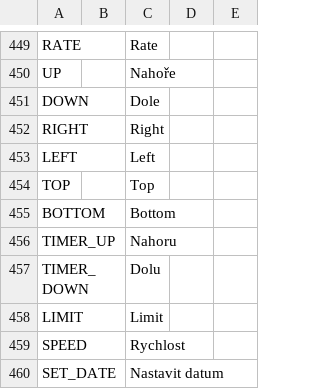
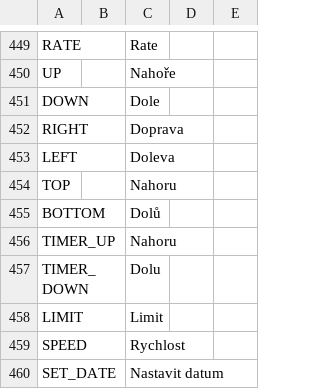
Before and after one commit to KevinFairgrieve/ETHOS-Feedback-Community, a CSV file: translations/ethos/cs.csv, drawn as a sheet; only a part is shown, gaps mark what is left out.

Commit message:
Translated directions in Free Mix

```diff
--- a/translations/ethos/cs.csv
+++ b/translations/ethos/cs.csv
@@ -451,6 +451,6 @@ UP,,"Nahoře"
 DOWN,,"Dole"
-RIGHT,,"Right"
-LEFT,,"Left"
-TOP,,"Top"
-BOTTOM,,"Bottom"
+RIGHT,,"Doprava"
+LEFT,,"Doleva"
+TOP,,"Nahoru"
+BOTTOM,,"Dolů"
 TIMER_UP,,"Nahoru"
```
